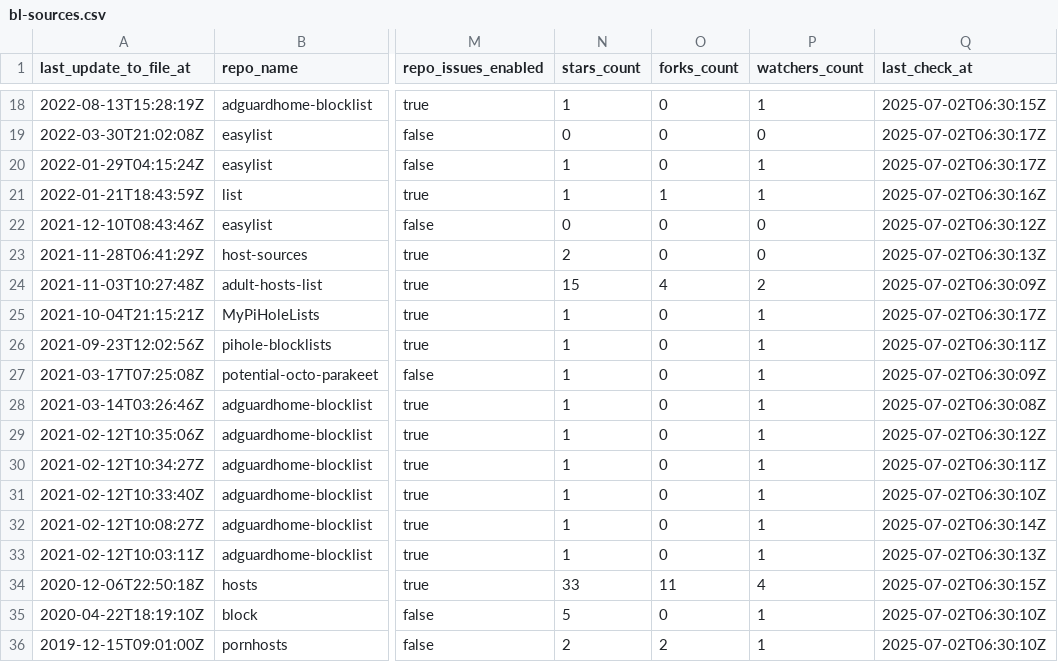
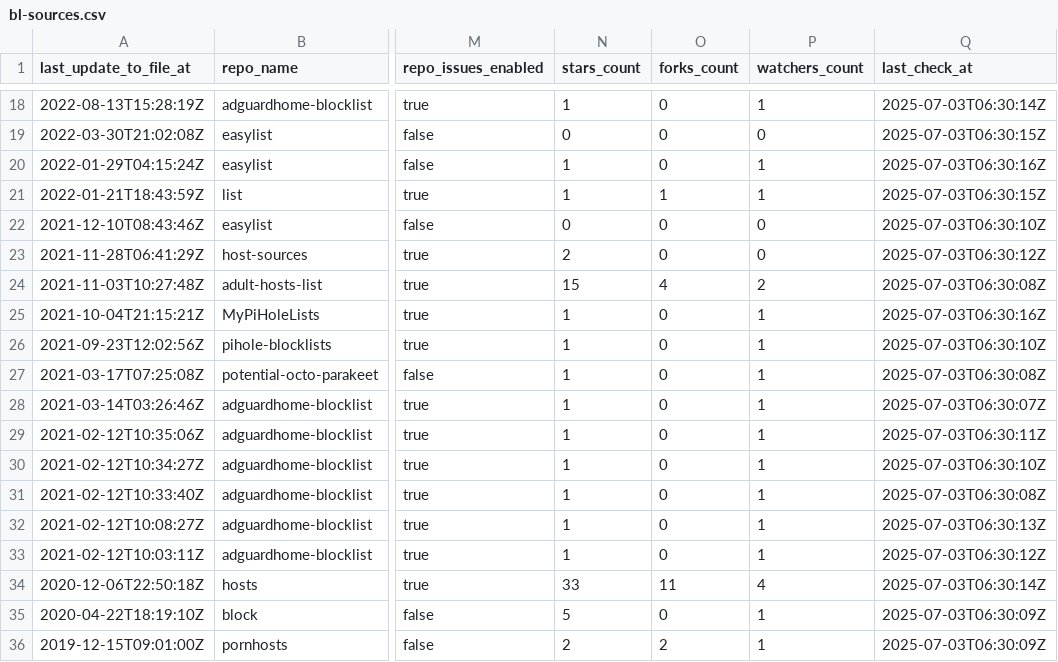
Before and after one commit to alsyundawy/porn-domains, a CSV file: blacklist/bl-sources.csv, drawn as a sheet; only a part is shown, gaps mark what is left out; the diff covers the shown part only; the diff names each change by its address in the sheet, - before the commit and + after, or states it on an @@ line.

```diff
--- a/blacklist/bl-sources.csv
+++ b/blacklist/bl-sources.csv
-Q18 (last_check_at): 2025-07-02T06:30:15Z
+Q18 (last_check_at): 2025-07-03T06:30:14Z
-Q19 (last_check_at): 2025-07-02T06:30:17Z
+Q19 (last_check_at): 2025-07-03T06:30:15Z
-Q20 (last_check_at): 2025-07-02T06:30:17Z
+Q20 (last_check_at): 2025-07-03T06:30:16Z
-Q21 (last_check_at): 2025-07-02T06:30:16Z
+Q21 (last_check_at): 2025-07-03T06:30:15Z
-Q22 (last_check_at): 2025-07-02T06:30:12Z
+Q22 (last_check_at): 2025-07-03T06:30:10Z
-Q23 (last_check_at): 2025-07-02T06:30:13Z
+Q23 (last_check_at): 2025-07-03T06:30:12Z
-Q24 (last_check_at): 2025-07-02T06:30:09Z
+Q24 (last_check_at): 2025-07-03T06:30:08Z
-Q25 (last_check_at): 2025-07-02T06:30:17Z
+Q25 (last_check_at): 2025-07-03T06:30:16Z
-Q26 (last_check_at): 2025-07-02T06:30:11Z
+Q26 (last_check_at): 2025-07-03T06:30:10Z
-Q27 (last_check_at): 2025-07-02T06:30:09Z
+Q27 (last_check_at): 2025-07-03T06:30:08Z
-Q28 (last_check_at): 2025-07-02T06:30:08Z
+Q28 (last_check_at): 2025-07-03T06:30:07Z
-Q29 (last_check_at): 2025-07-02T06:30:12Z
+Q29 (last_check_at): 2025-07-03T06:30:11Z
-Q30 (last_check_at): 2025-07-02T06:30:11Z
+Q30 (last_check_at): 2025-07-03T06:30:10Z
-Q31 (last_check_at): 2025-07-02T06:30:10Z
+Q31 (last_check_at): 2025-07-03T06:30:08Z
-Q32 (last_check_at): 2025-07-02T06:30:14Z
+Q32 (last_check_at): 2025-07-03T06:30:13Z
-Q33 (last_check_at): 2025-07-02T06:30:13Z
+Q33 (last_check_at): 2025-07-03T06:30:12Z
-Q34 (last_check_at): 2025-07-02T06:30:15Z
+Q34 (last_check_at): 2025-07-03T06:30:14Z
-Q35:Q36 (last_check_at): 2025-07-02T06:30:10Z
+Q35:Q36 (last_check_at): 2025-07-03T06:30:09Z
```
Also changed, not shown: 32 edited cells elsewhere in this file.
